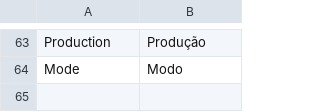
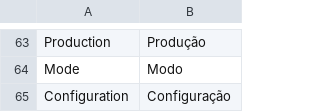
Before and after one commit to vindi/vindi-magento2, a CSV file: app/code/Vindi/Payment/i18n/pt_BR.csv, drawn as a sheet; only a part is shown, gaps mark what is left out; the diff names each change by its address in the sheet, - before the commit and + after, or states it on an @@ line.

Commit message:
#11549 adicionado menu separado para configuração do módulo basico

```diff
--- a/app/code/Vindi/Payment/i18n/pt_BR.csv
+++ b/app/code/Vindi/Payment/i18n/pt_BR.csv
+row 65: Configuration | Configuração
```
Also changed, not shown: 5 other files.
